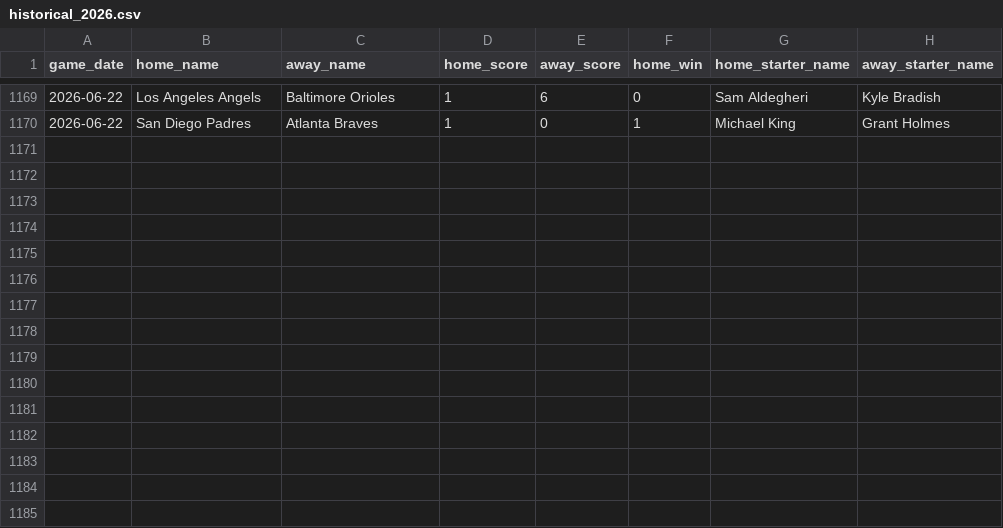
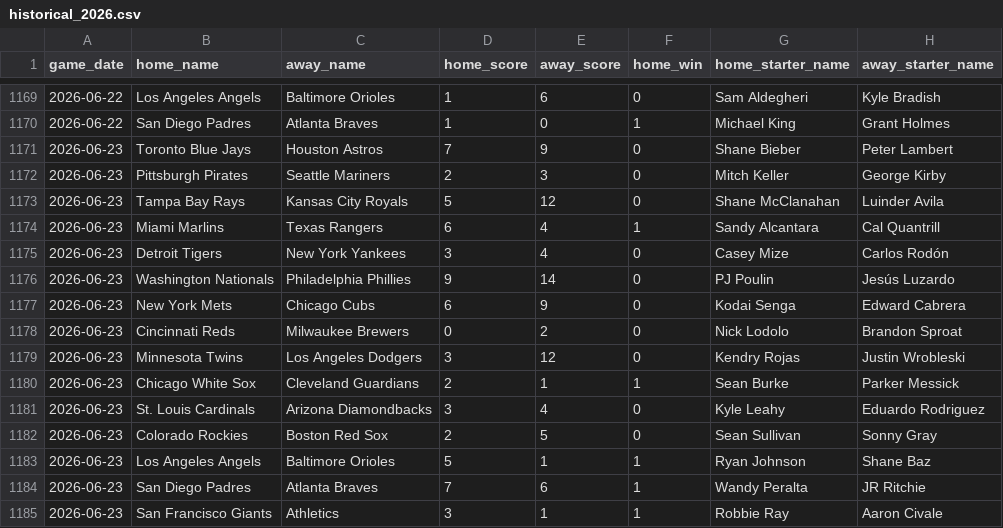
Before and after one commit to jaydengould/mlb-edge-finder, a CSV file: data/raw/historical_2026.csv, drawn as a sheet; only a part is shown, gaps mark what is left out; the diff names each change by its address in the sheet, - before the commit and + after, or states it on an @@ line.

```diff
--- a/data/raw/historical_2026.csv
+++ b/data/raw/historical_2026.csv
+row 1171: 2026-06-23 | Toronto Blue Jays | Houston Astros | 7 | 9 | 0 | Shane Bieber | Peter Lambert
+row 1172: 2026-06-23 | Pittsburgh Pirates | Seattle Mariners | 2 | 3 | 0 | Mitch Keller | George Kirby
+row 1173: 2026-06-23 | Tampa Bay Rays | Kansas City Royals | 5 | 12 | 0 | Shane McClanahan | Luinder Avila
+row 1174: 2026-06-23 | Miami Marlins | Texas Rangers | 6 | 4 | 1 | Sandy Alcantara | Cal Quantrill
+row 1175: 2026-06-23 | Detroit Tigers | New York Yankees | 3 | 4 | 0 | Casey Mize | Carlos Rodón
+row 1176: 2026-06-23 | Washington Nationals | Philadelphia Phillies | 9 | 14 | 0 | PJ Poulin | Jesús Luzardo
+row 1177: 2026-06-23 | New York Mets | Chicago Cubs | 6 | 9 | 0 | Kodai Senga | Edward Cabrera
+row 1178: 2026-06-23 | Cincinnati Reds | Milwaukee Brewers | 0 | 2 | 0 | Nick Lodolo | Brandon Sproat
+row 1179: 2026-06-23 | Minnesota Twins | Los Angeles Dodgers | 3 | 12 | 0 | Kendry Rojas | Justin Wrobleski
+row 1180: 2026-06-23 | Chicago White Sox | Cleveland Guardians | 2 | 1 | 1 | Sean Burke | Parker Messick
+row 1181: 2026-06-23 | St. Louis Cardinals | Arizona Diamondbacks | 3 | 4 | 0 | Kyle Leahy | Eduardo Rodriguez
+row 1182: 2026-06-23 | Colorado Rockies | Boston Red Sox | 2 | 5 | 0 | Sean Sullivan | Sonny Gray
+row 1183: 2026-06-23 | Los Angeles Angels | Baltimore Orioles | 5 | 1 | 1 | Ryan Johnson | Shane Baz
+row 1184: 2026-06-23 | San Diego Padres | Atlanta Braves | 7 | 6 | 1 | Wandy Peralta | JR Ritchie
+row 1185: 2026-06-23 | San Francisco Giants | Athletics | 3 | 1 | 1 | Robbie Ray | Aaron Civale
```
Also changed, not shown: 2 other files.
